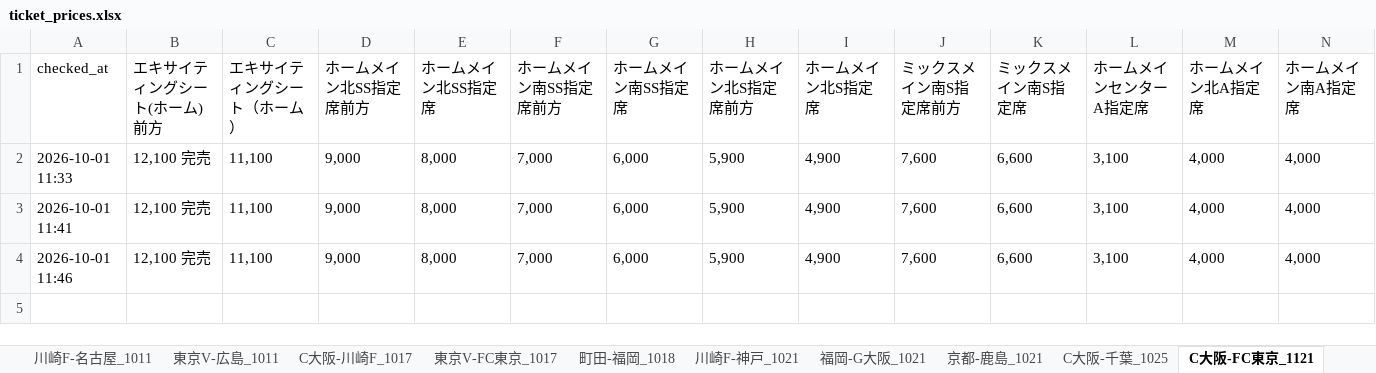
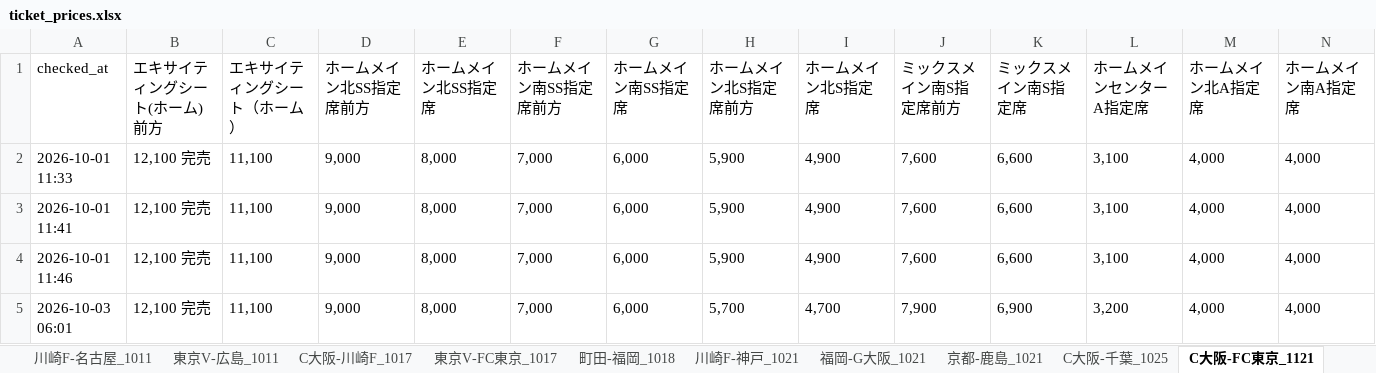
Before and after one commit to bladesofsteel-19/Jticket-monitor, an Excel workbook: ticket_prices.xlsx, sheet C大阪-FC東京_1121, drawn as a sheet; only a part is shown; values as stored, in another font and other column widths than the file's, no borders; rows hold the shown columns only; the diff names each change by its address in the sheet, - before the commit and + after, or states it on an @@ line.

```diff
--- a/ticket_prices.xlsx (sheet C大阪-FC東京_1121)
+++ b/ticket_prices.xlsx (sheet C大阪-FC東京_1121)
+row 5: 2026-10-03 06:01 | 12,100 完売 | 11,100 | 9,000 | 8,000 | 7,000 | 6,000 | 5,700 | 4,700 | 7,900 | 6,900 | 3,200 | 4,000 | 4,000
```
Also changed, not shown: sheet 川崎F-名古屋_1011, sheet 川崎F-神戸_1021, sheet C大阪-千葉_1025, sheet C大阪-川崎F_1017, sheet C大阪-横浜FM_1010, sheet 京都-町田_1010, 7 more sheets, 1 other file.
